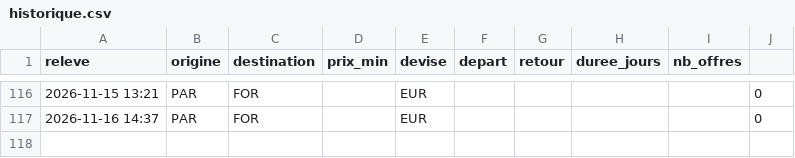
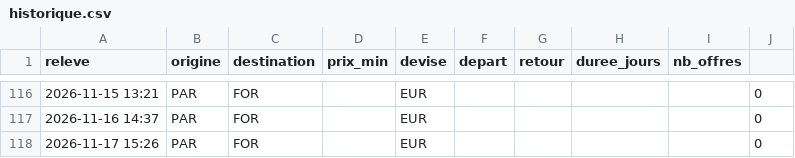
Before and after one commit to Pikolop98/veille-vols, a CSV file: historique.csv, drawn as a sheet; only a part is shown, gaps mark what is left out.

```diff
--- a/historique.csv
+++ b/historique.csv
@@ -117 +117,2 @@ releve,origine,destination,prix_min,devise,depart,retour,duree_jours,nb_offres
 2026-11-16 14:37,PAR,FOR,,EUR,,,,,0
+2026-11-17 15:26,PAR,FOR,,EUR,,,,,0
```
Also changed, not shown: 2 other files.
